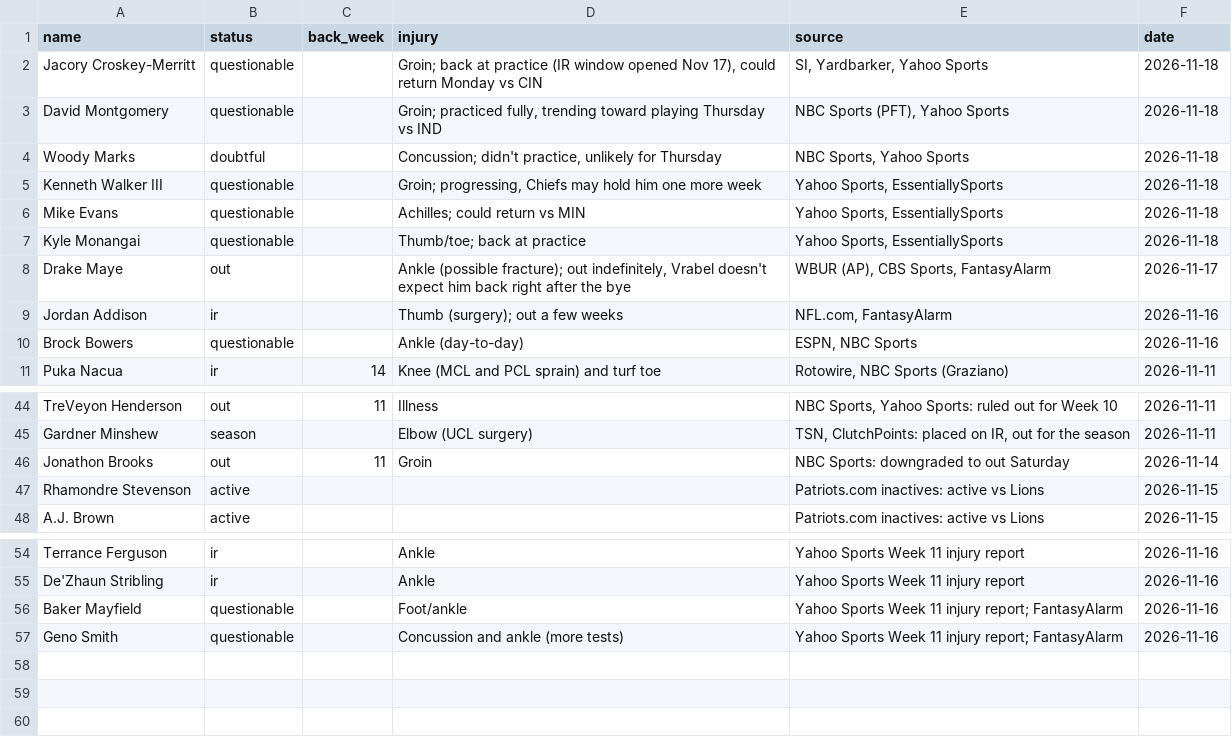
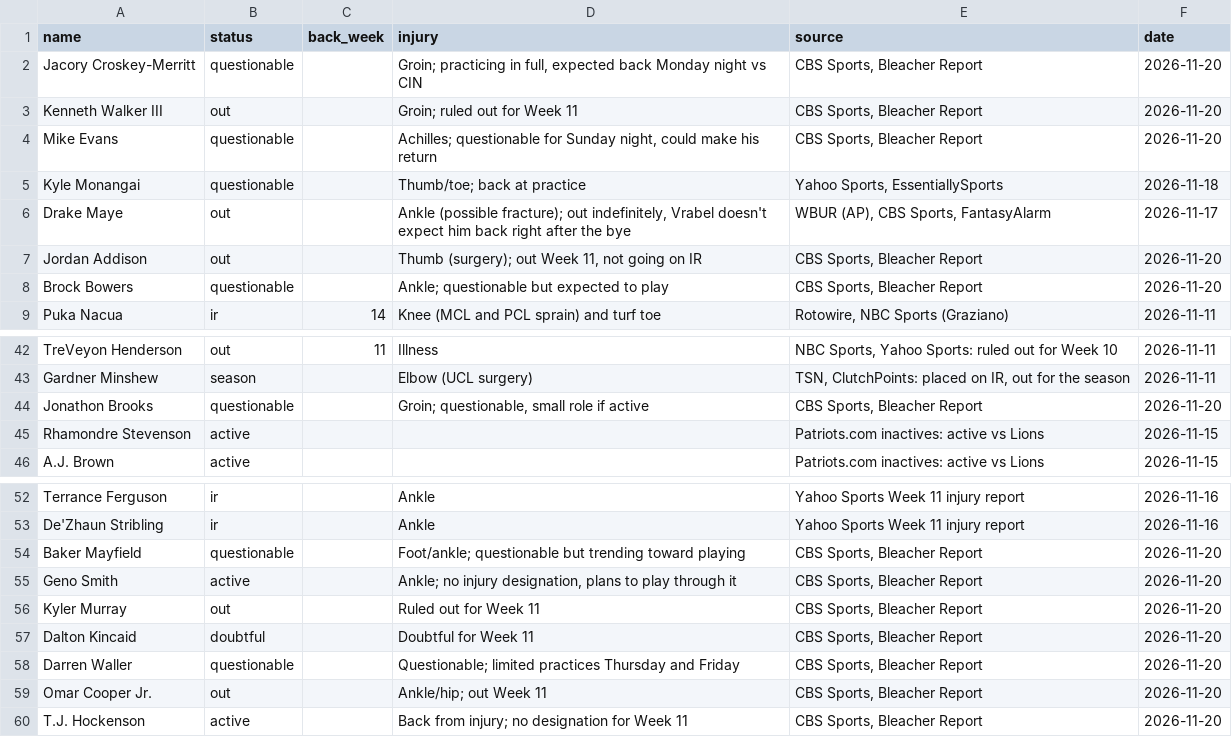
Before and after one commit to topher-darnell/mock-draft, a CSV file: mockdraft/fantasy_injuries.csv, drawn as a sheet; only a part is shown, gaps mark what is left out; the diff covers the shown part only.

```diff
--- a/mockdraft/fantasy_injuries.csv
+++ b/mockdraft/fantasy_injuries.csv
@@ -1,11 +1,9 @@
 name,status,back_week,injury,source,date
-Jacory Croskey-Merritt,questionable,,"Groin; back at practice (IR window opened Nov 17), could return Monday vs CIN","SI, Yardbarker, Yahoo Sports",2026-11-18
-David Montgomery,questionable,,"Groin; practiced fully, trending toward playing Thursday vs IND","NBC Sports (PFT), Yahoo Sports",2026-11-18
-Woody Marks,doubtful,,"Concussion; didn't practice, unlikely for Thursday","NBC Sports, Yahoo Sports",2026-11-18
-Kenneth Walker III,questionable,,"Groin; progressing, Chiefs may hold him one more week","Yahoo Sports, EssentiallySports",2026-11-18
-Mike Evans,questionable,,Achilles; could return vs MIN,"Yahoo Sports, EssentiallySports",2026-11-18
+Jacory Croskey-Merritt,questionable,,"Groin; practicing in full, expected back Monday night vs CIN","CBS Sports, Bleacher Report",2026-11-20
+Kenneth Walker III,out,,Groin; ruled out for Week 11,"CBS Sports, Bleacher Report",2026-11-20
+Mike Evans,questionable,,"Achilles; questionable for Sunday night, could make his return","CBS Sports, Bleacher Report",2026-11-20
 Kyle Monangai,questionable,,Thumb/toe; back at practice,"Yahoo Sports, EssentiallySports",2026-11-18
 Drake Maye,out,,"Ankle (possible fracture); out indefinitely, Vrabel doesn't expect him back right after the bye","WBUR (AP), CBS Sports, FantasyAlarm",2026-11-17
-Jordan Addison,ir,,Thumb (surgery); out a few weeks,"NFL.com, FantasyAlarm",2026-11-16
-Brock Bowers,questionable,,Ankle (day-to-day),"ESPN, NBC Sports",2026-11-16
+Jordan Addison,out,,"Thumb (surgery); out Week 11, not going on IR","CBS Sports, Bleacher Report",2026-11-20
+Brock Bowers,questionable,,Ankle; questionable but expected to play,"CBS Sports, Bleacher Report",2026-11-20
 Puka Nacua,ir,14,Knee (MCL and PCL sprain) and turf toe,"Rotowire, NBC Sports (Graziano)",2026-11-11
@@ -45,3 +43,3 @@ TreVeyon Henderson,out,11,Illness,"NBC Sports, Yahoo Sports: ruled out for Week
 Gardner Minshew,season,,Elbow (UCL surgery),"TSN, ClutchPoints: placed on IR, out for the season",2026-11-11
-Jonathon Brooks,out,11,Groin,NBC Sports: downgraded to out Saturday,2026-11-14
+Jonathon Brooks,questionable,,"Groin; questionable, small role if active","CBS Sports, Bleacher Report",2026-11-20
 Rhamondre Stevenson,active,,,Patriots.com inactives: active vs Lions,2026-11-15
@@ -55,3 +53,8 @@ Terrance Ferguson,ir,,Ankle,Yahoo Sports Week 11 injury report,2026-11-16
 De'Zhaun Stribling,ir,,Ankle,Yahoo Sports Week 11 injury report,2026-11-16
-Baker Mayfield,questionable,,Foot/ankle,Yahoo Sports Week 11 injury report; FantasyAlarm,2026-11-16
-Geno Smith,questionable,,Concussion and ankle (more tests),Yahoo Sports Week 11 injury report; FantasyAlarm,2026-11-16
+Baker Mayfield,questionable,,Foot/ankle; questionable but trending toward playing,"CBS Sports, Bleacher Report",2026-11-20
+Geno Smith,active,,"Ankle; no injury designation, plans to play through it","CBS Sports, Bleacher Report",2026-11-20
+Kyler Murray,out,,Ruled out for Week 11,"CBS Sports, Bleacher Report",2026-11-20
+Dalton Kincaid,doubtful,,Doubtful for Week 11,"CBS Sports, Bleacher Report",2026-11-20
+Darren Waller,questionable,,Questionable; limited practices Thursday and Friday,"CBS Sports, Bleacher Report",2026-11-20
+Omar Cooper Jr.,out,,Ankle/hip; out Week 11,"CBS Sports, Bleacher Report",2026-11-20
+T.J. Hockenson,active,,Back from injury; no designation for Week 11,"CBS Sports, Bleacher Report",2026-11-20
```
Also changed, not shown: 12 edited cells elsewhere in this file, mockdraft/news.csv, 42 other files.
